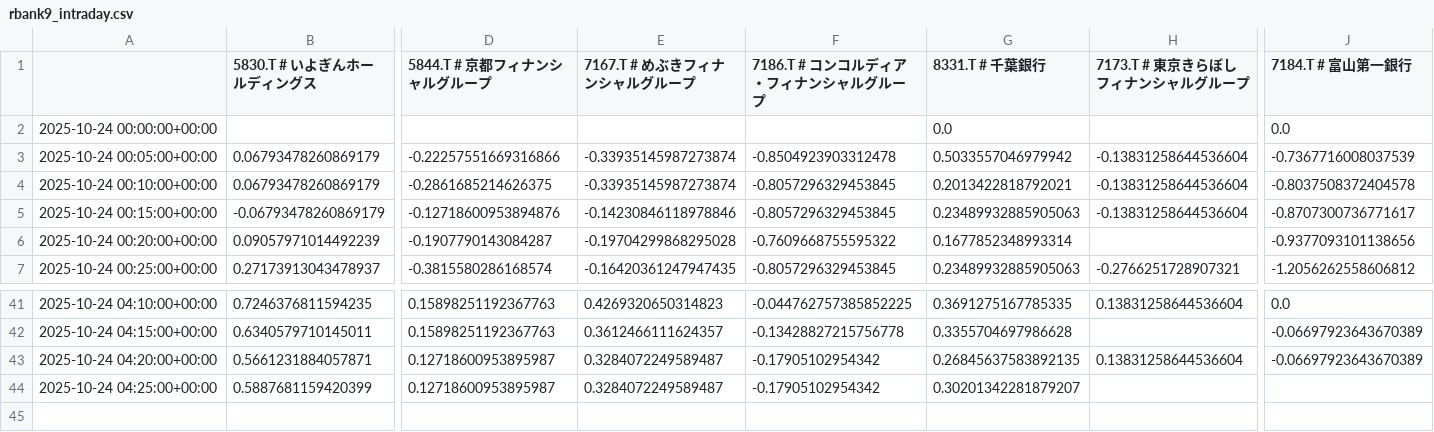
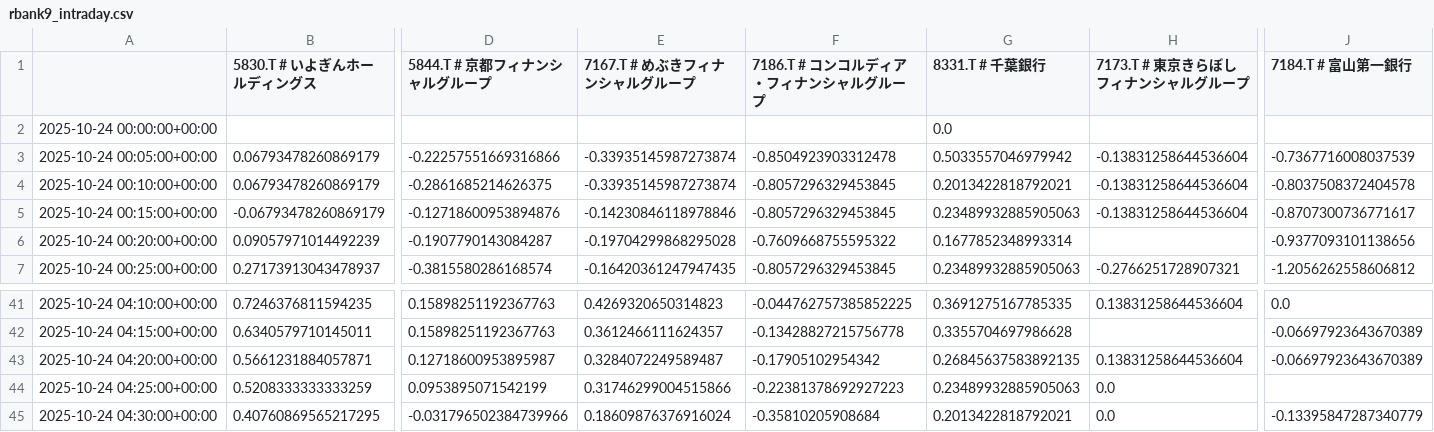
Before and after one commit to SakuraIndex/R-BANK9, a CSV file: docs/outputs/rbank9_intraday.csv, drawn as a sheet; only a part is shown, gaps mark what is left out; rows hold the shown columns only; the diff covers the shown part only; the diff names each change by its address in the sheet, - before the commit and + after, or states it on an @@ line.

```diff
--- a/docs/outputs/rbank9_intraday.csv
+++ b/docs/outputs/rbank9_intraday.csv
-J2 (7184.T # 富山第一銀行): 0.0
+J2 (7184.T # 富山第一銀行): (empty)
-B44 (5830.T # いよぎんホールディングス): 0.5887681159420399
+B44 (5830.T # いよぎんホールディングス): 0.5208333333333259
-D44 (5844.T # 京都フィナンシャルグループ): 0.12718600953895987
+D44 (5844.T # 京都フィナンシャルグループ): 0.0953895071542199
-E44 (7167.T # めぶきフィナンシャルグループ): 0.3284072249589487
+E44 (7167.T # めぶきフィナンシャルグループ): 0.31746299004515866
-F44 (7186.T # コンコルディア・フィナンシャルグループ): -0.17905102954342
+F44 (7186.T # コンコルディア・フィナンシャルグループ): -0.22381378692927223
-G44 (8331.T # 千葉銀行): 0.30201342281879207
+G44 (8331.T # 千葉銀行): 0.23489932885905063
-H44 (7173.T # 東京きらぼしフィナンシャルグループ): (empty)
+H44 (7173.T # 東京きらぼしフィナンシャルグループ): 0.0
+row 45: 2025-10-24 04:30:00+00:00 | 0.40760869565217295 | -0.031796502384739966 | 0.18609876376916024 | -0.35810205908684 | 0.2013422818792021 | 0.0 | -0.13395847287340779
```
Also changed, not shown: 2 edited cells elsewhere in this file, 2 other files.
